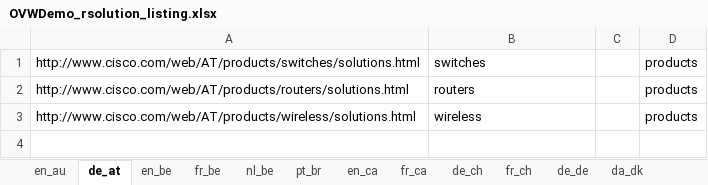
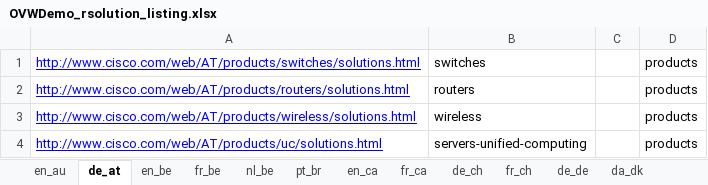
Before and after one commit to shreyabhatnagar/OVWMigration, an Excel workbook: docs/OVW Sheets/OVWDemo_rsolution_listing.xlsx, sheet de_at, drawn as a sheet; values as stored, in another font and other column widths than the file's, no borders; the diff names each change by its address in the sheet, - before the commit and + after, or states it on an @@ line.

```diff
--- a/docs/OVW Sheets/OVWDemo_rsolution_listing.xlsx (sheet de_at)
+++ b/docs/OVW Sheets/OVWDemo_rsolution_listing.xlsx (sheet de_at)
@@ A1:A3 underline: off → on, text colour: black → #0000FF @@
+row 4: http://www.cisco.com/web/AT/products/uc/solutions.html | servers-unified-computing |  | products
```
Also changed, not shown: sheet pt_pt, sheet da_dk, sheet es_es, sheet zh_hk, sheet th_th, sheet pl_pl, 33 more sheets, docs/OVW Sheets/OVMDemo-RProductListing.xlsx, docs/OVW Sheets/OVWDemo_RServiceListing.xlsx, 5 other files.
